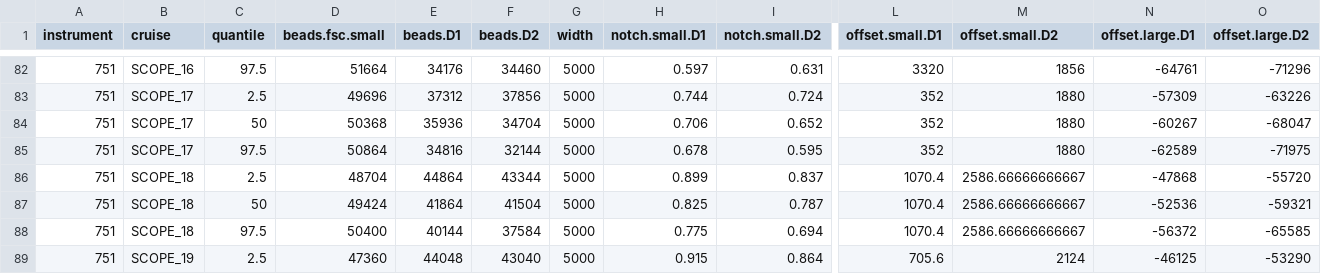
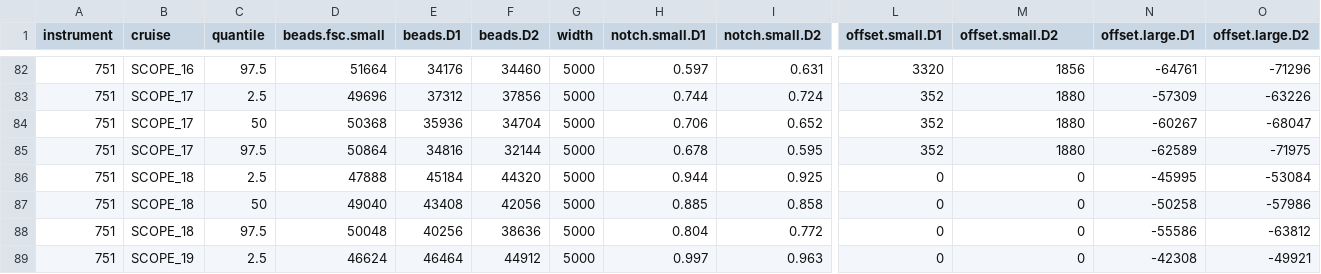
Before and after one commit to armbrustlab/seaflow-filter, a CSV file: ALL-filterparams.csv, drawn as a sheet; only a part is shown, gaps mark what is left out; the diff covers the shown part only; the diff names each change by its address in the sheet, - before the commit and + after, or states it on an @@ line.

Commit message:
revised beads coordinates for KM1906, HOT301, HOT297, GP15, SCOPE_18, SCOPE_19

```diff
--- a/ALL-filterparams.csv
+++ b/ALL-filterparams.csv
-D86 (beads.fsc.small): 48704
+D86 (beads.fsc.small): 47888
-E86 (beads.D1): 44864
+E86 (beads.D1): 45184
-F86 (beads.D2): 43344
+F86 (beads.D2): 44320
-H86 (notch.small.D1): 0.899
+H86 (notch.small.D1): 0.944
-I86 (notch.small.D2): 0.837
+I86 (notch.small.D2): 0.925
-L86:L88 (offset.small.D1): 1070.4
+L86:L88 (offset.small.D1): 0
-M86:M88 (offset.small.D2): 2586.66666666667
+M86:M88 (offset.small.D2): 0
-N86 (offset.large.D1): -47868
+N86 (offset.large.D1): -45995
-O86 (offset.large.D2): -55720
+O86 (offset.large.D2): -53084
-D87 (beads.fsc.small): 49424
+D87 (beads.fsc.small): 49040
-E87 (beads.D1): 41864
+E87 (beads.D1): 43408
-F87 (beads.D2): 41504
+F87 (beads.D2): 42056
-H87 (notch.small.D1): 0.825
+H87 (notch.small.D1): 0.885
-I87 (notch.small.D2): 0.787
+I87 (notch.small.D2): 0.858
-N87 (offset.large.D1): -52536
+N87 (offset.large.D1): -50258
-O87 (offset.large.D2): -59321
+O87 (offset.large.D2): -57986
-D88 (beads.fsc.small): 50400
+D88 (beads.fsc.small): 50048
-E88 (beads.D1): 40144
+E88 (beads.D1): 40256
-F88 (beads.D2): 37584
+F88 (beads.D2): 38636
-H88 (notch.small.D1): 0.775
+H88 (notch.small.D1): 0.804
-I88 (notch.small.D2): 0.694
+I88 (notch.small.D2): 0.772
-N88 (offset.large.D1): -56372
+N88 (offset.large.D1): -55586
-O88 (offset.large.D2): -65585
+O88 (offset.large.D2): -63812
-D89 (beads.fsc.small): 47360
+D89 (beads.fsc.small): 46624
-E89 (beads.D1): 44048
+E89 (beads.D1): 46464
-F89 (beads.D2): 43040
+F89 (beads.D2): 44912
-H89 (notch.small.D1): 0.915
+H89 (notch.small.D1): 0.997
-I89 (notch.small.D2): 0.864
+I89 (notch.small.D2): 0.963
-L89 (offset.small.D1): 705.6
+L89 (offset.small.D1): 0
-M89 (offset.small.D2): 2124
+M89 (offset.small.D2): 0
-N89 (offset.large.D1): -46125
+N89 (offset.large.D1): -42308
-O89 (offset.large.D2): -53290
+O89 (offset.large.D2): -49921
```
Also changed, not shown: 99 edited cells elsewhere in this file, GP15_1/filterparams.csv, HOT297/filterparams.csv, 6 other files.
